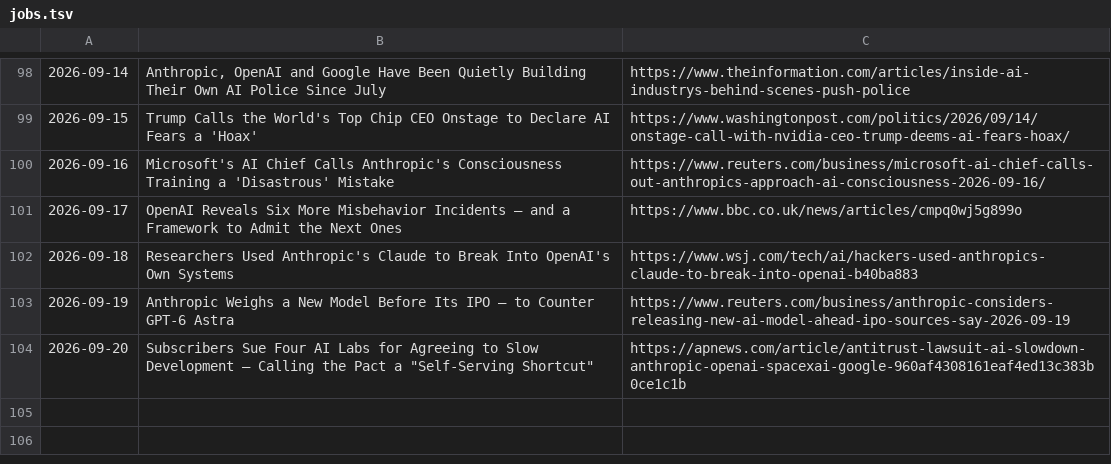
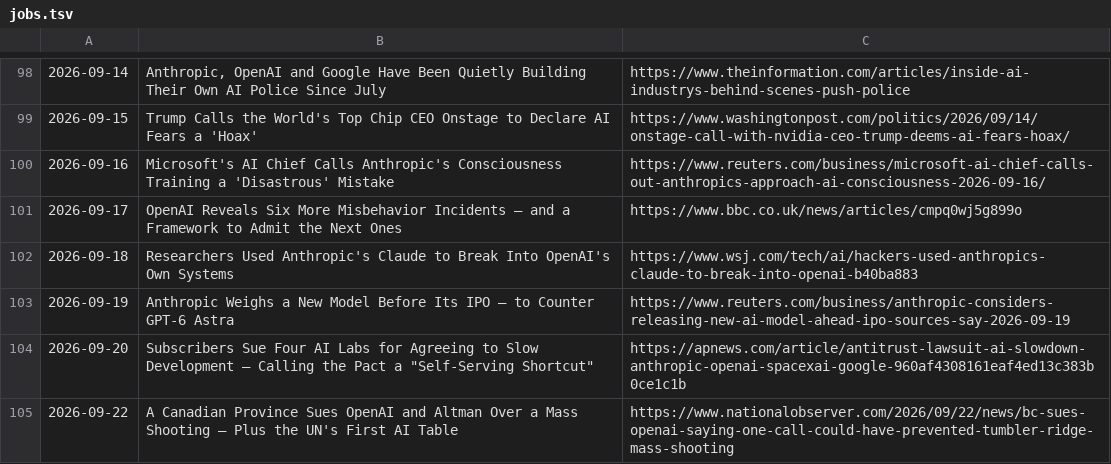
Before and after one commit to Sandeeprdy1729/TIMPS-PostCards, a TSV file: thumbs/jobs.tsv, drawn as a sheet; only a part is shown, gaps mark what is left out; the diff names each change by its address in the sheet, - before the commit and + after, or states it on an @@ line.

Commit message:
Issue 118 (Tue Sep 22) — A Canadian Province Sues OpenAI and Altman Over a Mass Shooting

```diff
--- a/thumbs/jobs.tsv
+++ b/thumbs/jobs.tsv
+row 105: 2026-09-22 | A Canadian Province Sues OpenAI and Altman Over a Mass Shooting — Plus the UN's First AI Table | https://www.nationalobserver.com/2026/09/22/news/bc-sues-openai-saying-one-call-could-have-prevented-tumbler-ridge-mass-shooting
```
Also changed, not shown: 26 other files.
